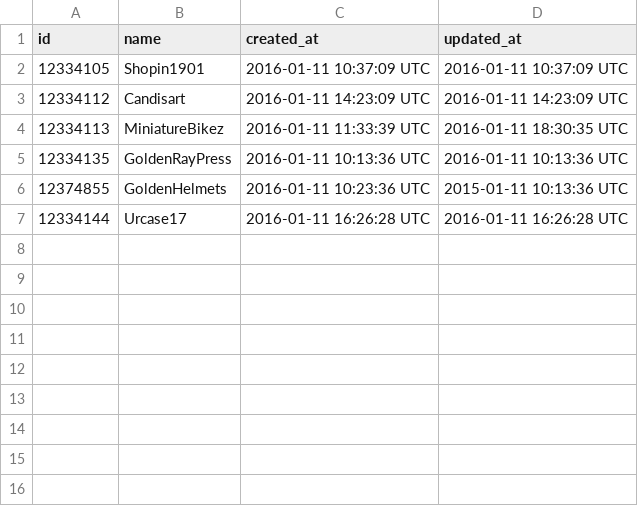
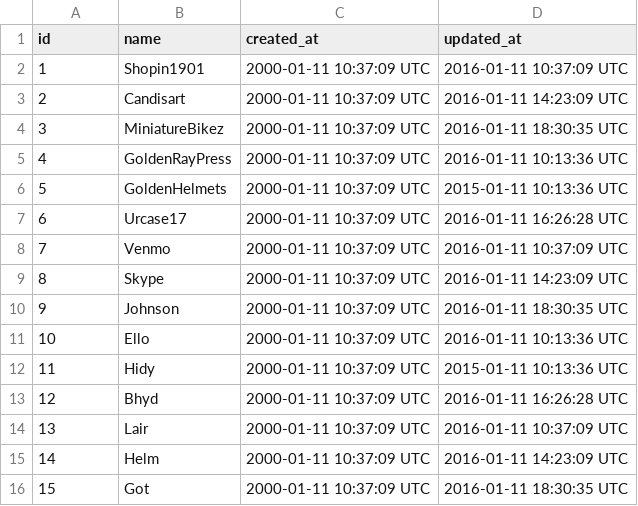
Before and after one commit to weilandia/black_thursday, a CSV file: test_data/merchant_test.csv, drawn as a sheet.

```diff
--- a/test_data/merchant_test.csv
+++ b/test_data/merchant_test.csv
@@ -1,7 +1,16 @@
 id,name,created_at,updated_at
-12334105,Shopin1901,2016-01-11 10:37:09 UTC,2016-01-11 10:37:09 UTC
-12334112,Candisart,2016-01-11 14:23:09 UTC,2016-01-11 14:23:09 UTC
-12334113,MiniatureBikez,2016-01-11 11:33:39 UTC,2016-01-11 18:30:35 UTC
-12334135,GoldenRayPress,2016-01-11 10:13:36 UTC,2016-01-11 10:13:36 UTC
-12374855,GoldenHelmets,2016-01-11 10:23:36 UTC,2015-01-11 10:13:36 UTC
-12334144,Urcase17,2016-01-11 16:26:28 UTC,2016-01-11 16:26:28 UTC
+1,Shopin1901,2000-01-11 10:37:09 UTC,2016-01-11 10:37:09 UTC
+2,Candisart,2000-01-11 10:37:09 UTC,2016-01-11 14:23:09 UTC
+3,MiniatureBikez,2000-01-11 10:37:09 UTC,2016-01-11 18:30:35 UTC
+4,GoldenRayPress,2000-01-11 10:37:09 UTC,2016-01-11 10:13:36 UTC
+5,GoldenHelmets,2000-01-11 10:37:09 UTC,2015-01-11 10:13:36 UTC
+6,Urcase17,2000-01-11 10:37:09 UTC,2016-01-11 16:26:28 UTC
+7,Venmo,2000-01-11 10:37:09 UTC,2016-01-11 10:37:09 UTC
+8,Skype,2000-01-11 10:37:09 UTC,2016-01-11 14:23:09 UTC
+9,Johnson,2000-01-11 10:37:09 UTC,2016-01-11 18:30:35 UTC
+10,Ello,2000-01-11 10:37:09 UTC,2016-01-11 10:13:36 UTC
+11,Hidy,2000-01-11 10:37:09 UTC,2015-01-11 10:13:36 UTC
+12,Bhyd,2000-01-11 10:37:09 UTC,2016-01-11 16:26:28 UTC
+13,Lair,2000-01-11 10:37:09 UTC,2016-01-11 10:37:09 UTC
+14,Helm,2000-01-11 10:37:09 UTC,2016-01-11 14:23:09 UTC
+15,Got,2000-01-11 10:37:09 UTC,2016-01-11 18:30:35 UTC
```
Also changed, not shown: test_data/invoice_test.csv, test_data/item_test.csv, 5 other files.
